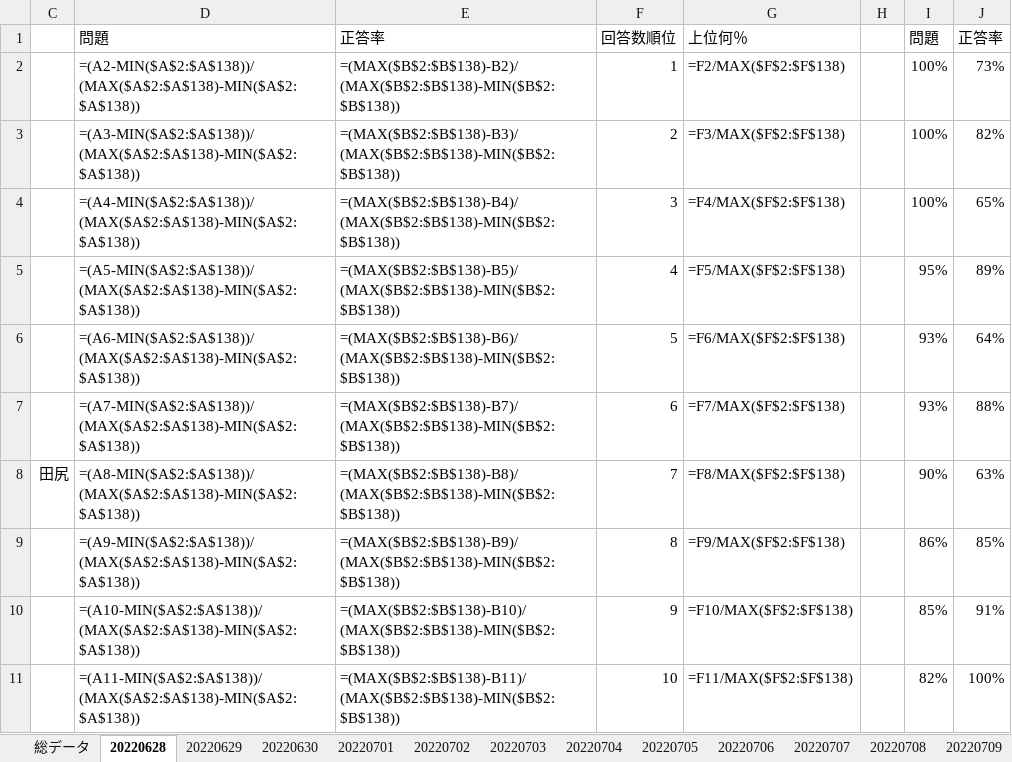
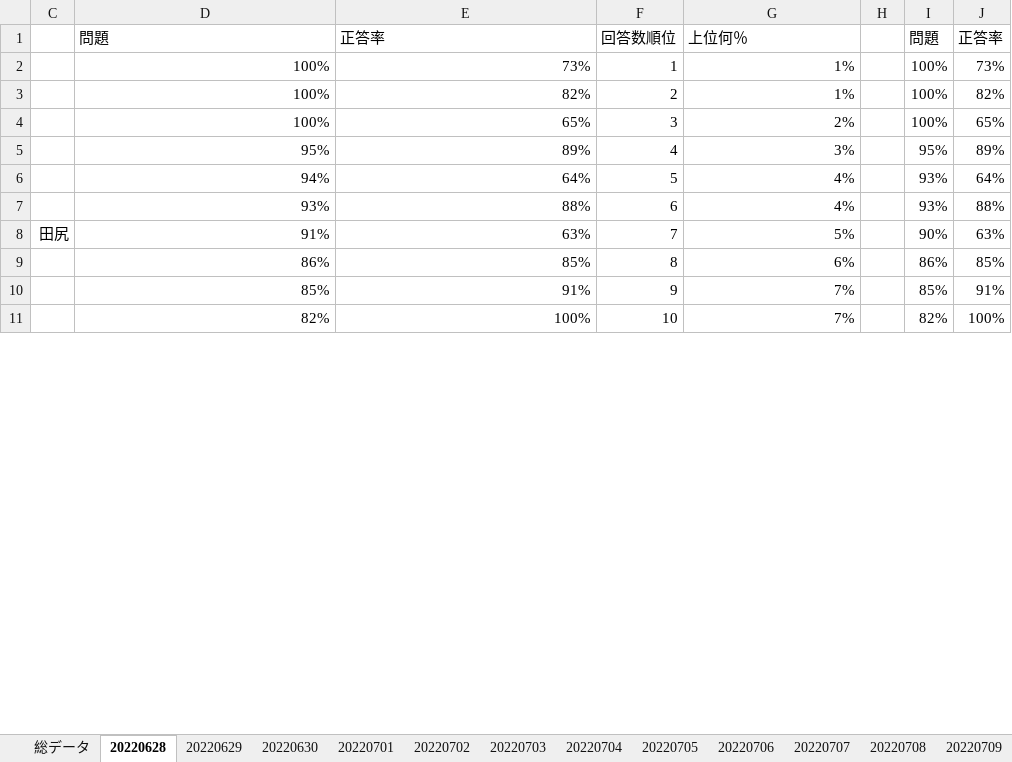
Before and after one commit to ROOT0616/QBAnalysis, an Excel workbook: data.xlsx, sheet 20220628, drawn as a sheet; only a part is shown; values as stored, in another font and other column widths than the file's, no borders; formulas without a stored value are shown as written; charts and pictures and conditional formats not drawn; the diff covers the shown part only; the diff names each change by its address in the sheet, - before the commit and + after, or states it on an @@ line.

```diff
--- a/data.xlsx (sheet 20220628)
+++ b/data.xlsx (sheet 20220628)
-D2: =(A2-MIN($A$2:$A$138))/(MAX($A$2:$A$138)-MIN($A$2:$A$138))
+D2: 100%
-E2: =(MAX($B$2:$B$138)-B2)/(MAX($B$2:$B$138)-MIN($B$2:$B$138))
+E2: 73%
-G2: =F2/MAX($F$2:$F$138)
+G2: 1%
-D3: =(A3-MIN($A$2:$A$138))/(MAX($A$2:$A$138)-MIN($A$2:$A$138))
+D3: 100%
-E3: =(MAX($B$2:$B$138)-B3)/(MAX($B$2:$B$138)-MIN($B$2:$B$138))
+E3: 82%
-G3: =F3/MAX($F$2:$F$138)
+G3: 1%
-D4: =(A4-MIN($A$2:$A$138))/(MAX($A$2:$A$138)-MIN($A$2:$A$138))
+D4: 100%
-E4: =(MAX($B$2:$B$138)-B4)/(MAX($B$2:$B$138)-MIN($B$2:$B$138))
+E4: 65%
-G4: =F4/MAX($F$2:$F$138)
+G4: 2%
-D5: =(A5-MIN($A$2:$A$138))/(MAX($A$2:$A$138)-MIN($A$2:$A$138))
+D5: 95%
-E5: =(MAX($B$2:$B$138)-B5)/(MAX($B$2:$B$138)-MIN($B$2:$B$138))
+E5: 89%
-G5: =F5/MAX($F$2:$F$138)
+G5: 3%
-D6: =(A6-MIN($A$2:$A$138))/(MAX($A$2:$A$138)-MIN($A$2:$A$138))
+D6: 94%
-E6: =(MAX($B$2:$B$138)-B6)/(MAX($B$2:$B$138)-MIN($B$2:$B$138))
+E6: 64%
-G6: =F6/MAX($F$2:$F$138)
+G6: 4%
-D7: =(A7-MIN($A$2:$A$138))/(MAX($A$2:$A$138)-MIN($A$2:$A$138))
+D7: 93%
-E7: =(MAX($B$2:$B$138)-B7)/(MAX($B$2:$B$138)-MIN($B$2:$B$138))
+E7: 88%
-G7: =F7/MAX($F$2:$F$138)
+G7: 4%
-D8: =(A8-MIN($A$2:$A$138))/(MAX($A$2:$A$138)-MIN($A$2:$A$138))
+D8: 91%
-E8: =(MAX($B$2:$B$138)-B8)/(MAX($B$2:$B$138)-MIN($B$2:$B$138))
+E8: 63%
-G8: =F8/MAX($F$2:$F$138)
+G8: 5%
-D9: =(A9-MIN($A$2:$A$138))/(MAX($A$2:$A$138)-MIN($A$2:$A$138))
+D9: 86%
-E9: =(MAX($B$2:$B$138)-B9)/(MAX($B$2:$B$138)-MIN($B$2:$B$138))
+E9: 85%
-G9: =F9/MAX($F$2:$F$138)
+G9: 6%
-D10: =(A10-MIN($A$2:$A$138))/(MAX($A$2:$A$138)-MIN($A$2:$A$138))
+D10: 85%
-E10: =(MAX($B$2:$B$138)-B10)/(MAX($B$2:$B$138)-MIN($B$2:$B$138))
+E10: 91%
-G10: =F10/MAX($F$2:$F$138)
+G10: 7%
-D11: =(A11-MIN($A$2:$A$138))/(MAX($A$2:$A$138)-MIN($A$2:$A$138))
+D11: 82%
-E11: =(MAX($B$2:$B$138)-B11)/(MAX($B$2:$B$138)-MIN($B$2:$B$138))
+E11: 100%
-G11: =F11/MAX($F$2:$F$138)
+G11: 7%
```
Also changed, not shown: other rows of this sheet, sheet 20220708, sheet 20220709, sheet 20220710, sheet 20220711, sheet 20220721, sheet 20220716, 23 more sheets, other sheet tabs, hidden cells, charts or pictures, daydata.xlsx, 11 other files.
